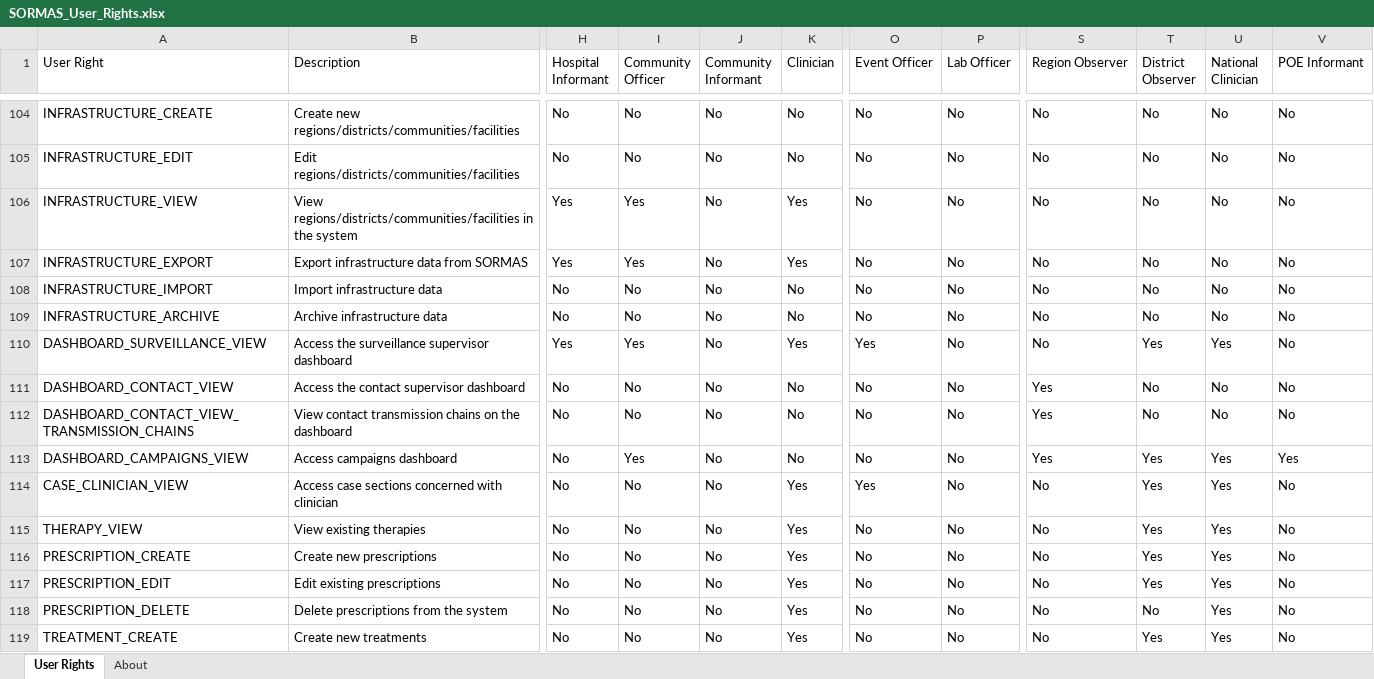
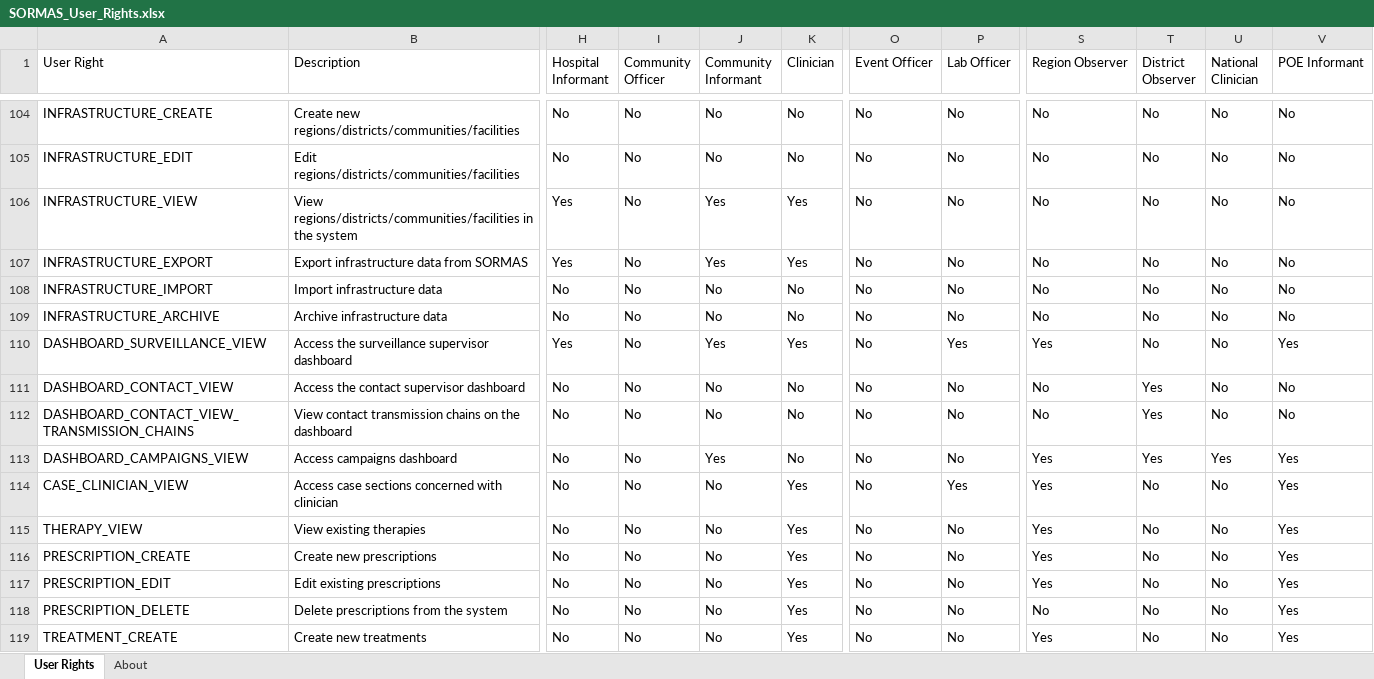
Before and after one commit to SORMAS-Foundation/SORMAS-Project, an Excel workbook: sormas-api/src/main/resources/doc/SORMAS_User_Rights.xlsx, sheet User Rights, drawn as a sheet; only a part is shown, gaps mark what is left out; values as stored, in another font and other column widths than the file's, no cell formats; the diff covers the shown part only; the diff names each change by its address in the sheet, - before the commit and + after, or states it on an @@ line.

```diff
--- a/sormas-api/src/main/resources/doc/SORMAS_User_Rights.xlsx (sheet User Rights)
+++ b/sormas-api/src/main/resources/doc/SORMAS_User_Rights.xlsx (sheet User Rights)
-I106:I107 (Community Officer): Yes
+I106:I107 (Community Officer): No
-J106:J107 (Community Informant): No
+J106:J107 (Community Informant): Yes
-I110 (Community Officer): Yes
+I110 (Community Officer): No
-J110 (Community Informant): No
+J110 (Community Informant): Yes
-O110 (Event Officer): Yes
+O110 (Event Officer): No
-P110 (Lab Officer): No
+P110 (Lab Officer): Yes
-S110 (Region Observer): No
+S110 (Region Observer): Yes
-T110 (District Observer): Yes
+T110 (District Observer): No
-U110 (National Clinician): Yes
+U110 (National Clinician): No
-V110 (POE Informant): No
+V110 (POE Informant): Yes
-S111:S112 (Region Observer): Yes
+S111:S112 (Region Observer): No
-T111:T112 (District Observer): No
+T111:T112 (District Observer): Yes
-I113 (Community Officer): Yes
+I113 (Community Officer): No
-J113 (Community Informant): No
+J113 (Community Informant): Yes
-O114 (Event Officer): Yes
+O114 (Event Officer): No
-P114 (Lab Officer): No
+P114 (Lab Officer): Yes
-S114:S117 (Region Observer): No
+S114:S117 (Region Observer): Yes
-T114:T117 (District Observer): Yes
+T114:T117 (District Observer): No
-U114:U119 (National Clinician): Yes
+U114:U119 (National Clinician): No
-V114:V119 (POE Informant): No
+V114:V119 (POE Informant): Yes
-S119 (Region Observer): No
+S119 (Region Observer): Yes
-T119 (District Observer): Yes
+T119 (District Observer): No
```
Also changed, not shown: 282 edited cells elsewhere in this sheet, cell formats, sormas-api/src/main/resources/doc/SORMAS_Data_Dictionary.xlsx, 4 other files.
